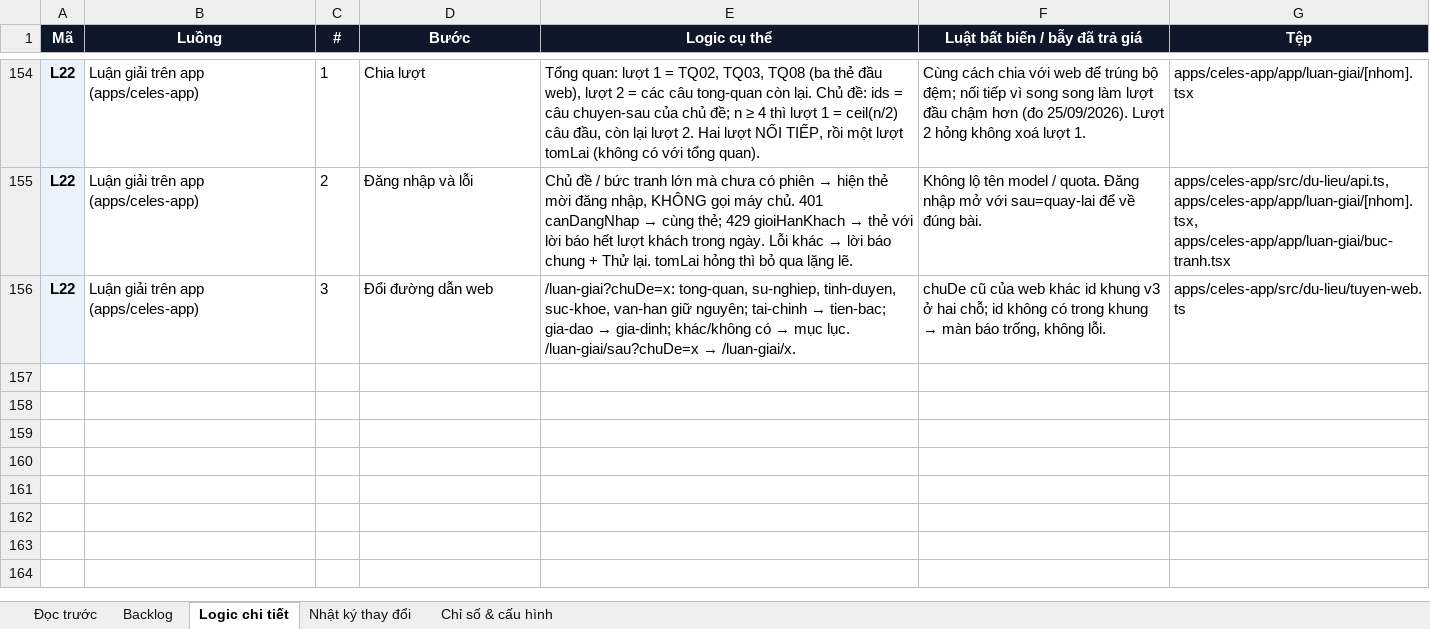
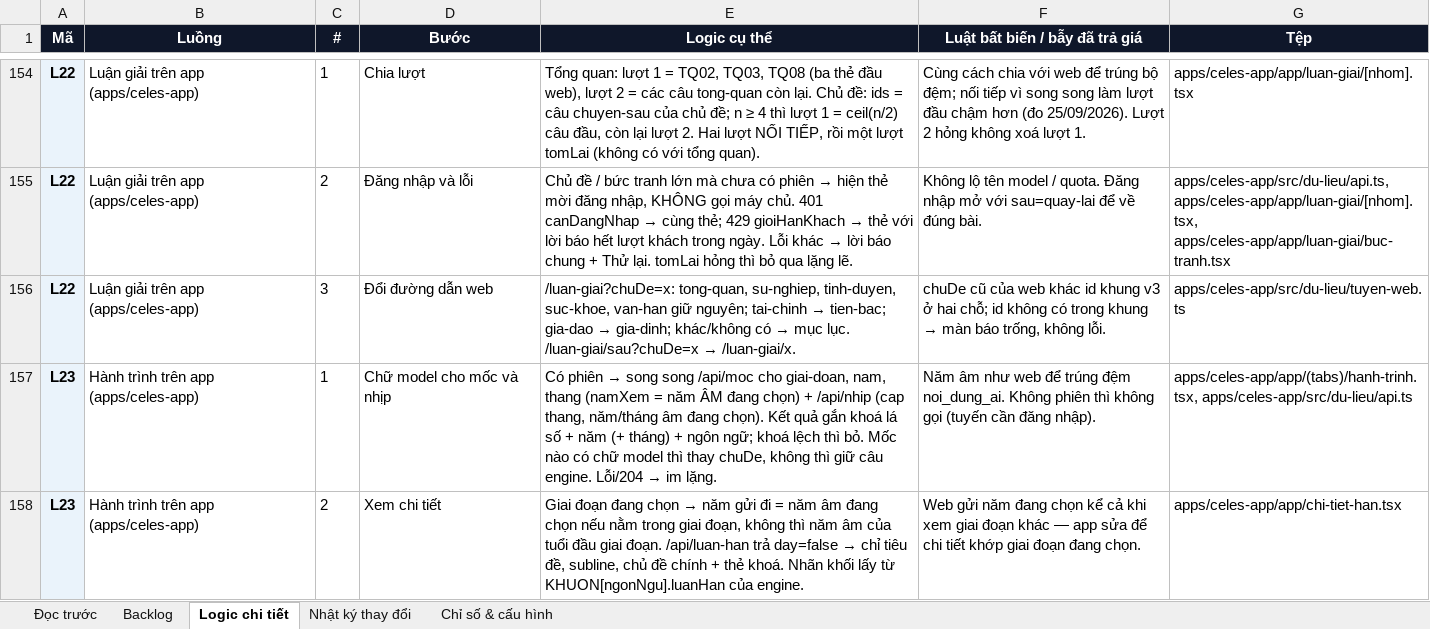
Before and after one commit to Hieuzz05/Celestia-tuvi, an Excel workbook: PRODUCT-BACKLOG.xlsx, sheet Logic chi tiết, drawn as a sheet; only a part is shown, gaps mark what is left out; values as stored, in another font and other column widths than the file's, no borders; the diff names each change by its address in the sheet, - before the commit and + after, or states it on an @@ line.

```diff
--- a/PRODUCT-BACKLOG.xlsx (sheet Logic chi tiết)
+++ b/PRODUCT-BACKLOG.xlsx (sheet Logic chi tiết)
+row 157: L23 | Hành trình trên app (apps/celes-app) | 1 | Chữ model cho mốc và nhịp | Có phiên → song song /api/moc cho giai-doan, nam, thang (namXem = năm ÂM đang chọn) + /api/nhip (cap thang, năm/tháng âm đang chọn). Kết quả gắn khoá lá số + năm (+ tháng) + ngôn ngữ; khoá lệch thì bỏ. Mốc nào có chữ model thì thay chuDe, không thì giữ câu engine. Lỗi/204 → im lặng. | Năm âm như web để trúng đệm noi_dung_ai. Không phiên thì không gọi (tuyến cần đăng nhập). | apps/celes-app/app/(tabs)/hanh-trinh.tsx, apps/celes-app/src/du-lieu/api.ts
+row 158: L23 | Hành trình trên app (apps/celes-app) | 2 | Xem chi tiết | Giai đoạn đang chọn → năm gửi đi = năm âm đang chọn nếu nằm trong giai đoạn, không thì năm âm của tuổi đầu giai đoạn. /api/luan-han trả day=false → chỉ tiêu đề, subline, chủ đề chính + thẻ khoá. Nhãn khối lấy từ KHUON[ngonNgu].luanHan của engine. | Web gửi năm đang chọn kể cả khi xem giai đoạn khác — app sửa để chi tiết khớp giai đoạn đang chọn. | apps/celes-app/app/chi-tiet-han.tsx
```
Also changed, not shown: sheet Backlog, sheet Nhật ký thay đổi, 6 other files.
